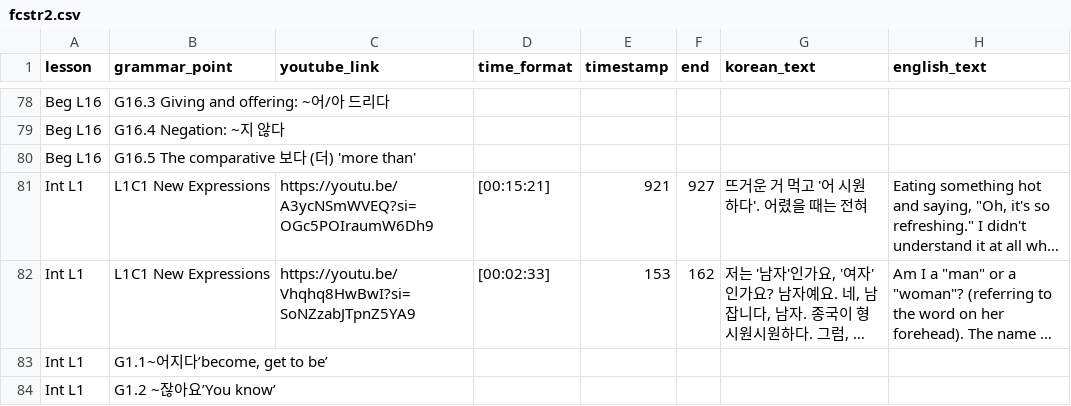
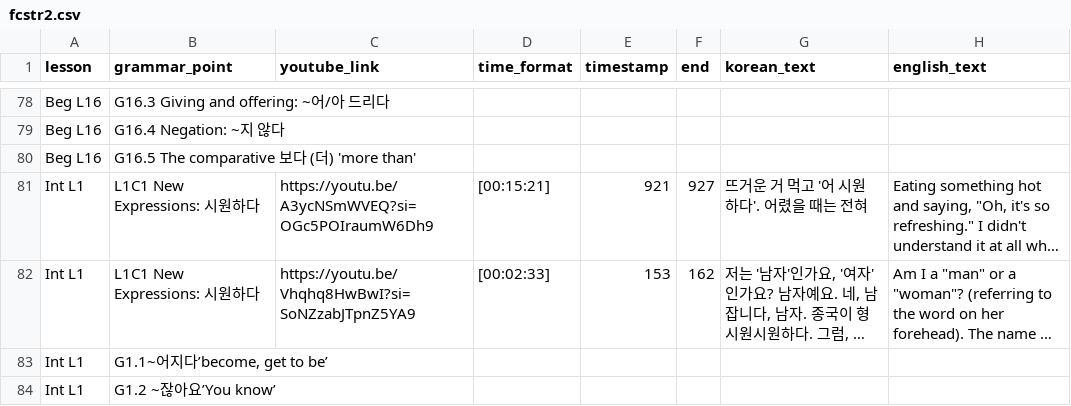
Before and after one commit to JuliaC29/koreanstudy_streamlit, a CSV file: data/fcstr2.csv, drawn as a sheet; only a part is shown, gaps mark what is left out; long unchanged cells end in …; the diff names each change by its address in the sheet, - before the commit and + after, or states it on an @@ line.

Commit message:
file updated

```diff
--- a/data/fcstr2.csv
+++ b/data/fcstr2.csv
-B81:B82 (grammar_point): L1C1 New Expressions
+B81:B82 (grammar_point): L1C1 New Expressions: 시원하다
```
